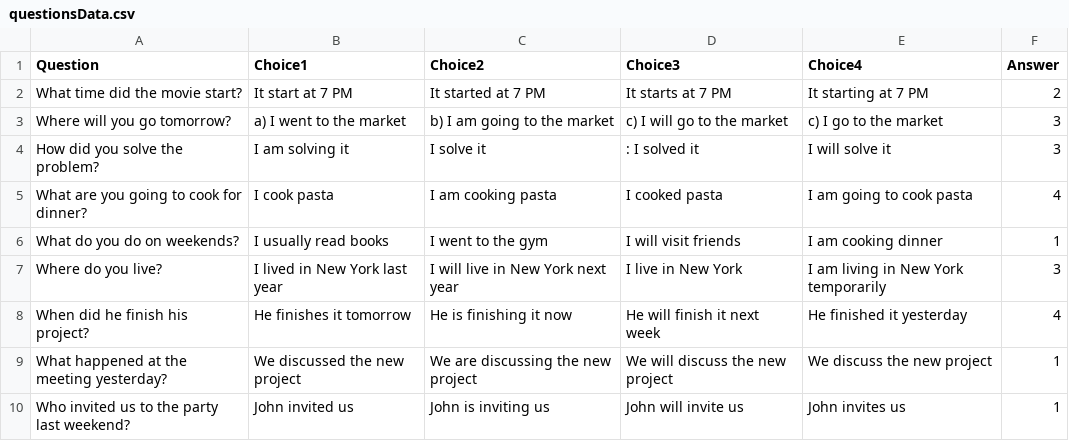
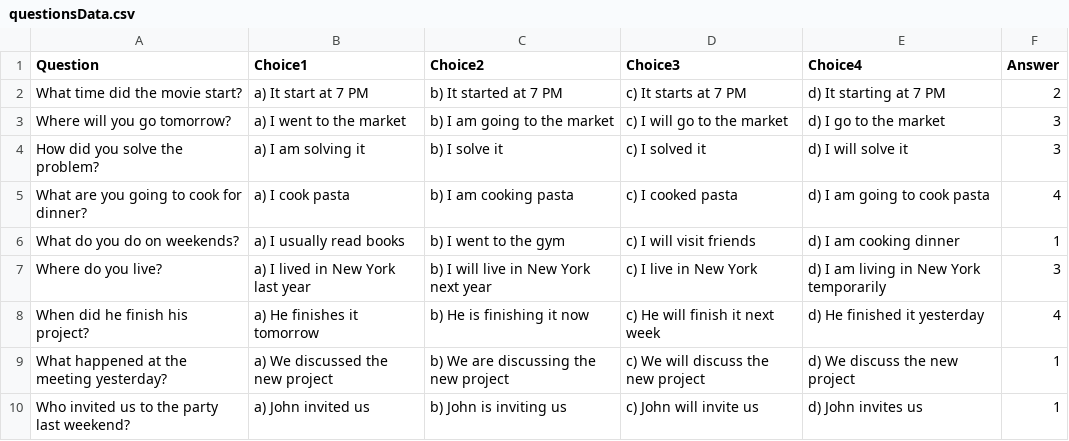
Before and after one commit to pinzon0622/englishGame, a CSV file: questionsData.csv, drawn as a sheet.

Commit message:
cambios questionsData

```diff
--- a/questionsData.csv
+++ b/questionsData.csv
@@ -1,10 +1,10 @@
 Question,Choice1,Choice2,Choice3,Choice4,Answer
-What time did the movie start?,It start at 7 PM,It started at 7 PM,It starts at 7 PM,It starting at 7 PM,2
-Where will you go tomorrow?,a) I went to the market, b) I am going to the market, c) I will go to the market, c) I go to the market,3
-How did you solve the problem?,I am solving it,I solve it,: I solved it,I will solve it,3
-What are you going to cook for dinner?,I cook pasta,I am cooking pasta,I cooked pasta,I am going to cook pasta,4
-What do you do on weekends?,I usually read books,I went to the gym, I will visit friends,I am cooking dinner,1
-Where do you live?,I lived in New York last year, I will live in New York next year, I live in New York,I am living in New York temporarily,3
-When did he finish his project?,He finishes it tomorrow,He is finishing it now,He will finish it next week,He finished it yesterday,4
-What happened at the meeting yesterday?,We discussed the new project, We are discussing the new project,We will discuss the new project,We discuss the new project,1
-Who invited us to the party last weekend?,John invited us,John is inviting us,John will invite us,John invites us,1
+What time did the movie start?,a) It start at 7 PM,b) It started at 7 PM,c) It starts at 7 PM,d) It starting at 7 PM,2
+Where will you go tomorrow?,a) I went to the market,b) I am going to the market,c) I will go to the market,d) I go to the market,3
+How did you solve the problem?,a) I am solving it,b) I solve it,c) I solved it,d) I will solve it,3
+What are you going to cook for dinner?,a) I cook pasta,b) I am cooking pasta,c) I cooked pasta,d) I am going to cook pasta,4
+What do you do on weekends?,a) I usually read books,b) I went to the gym,c) I will visit friends,d) I am cooking dinner,1
+Where do you live?,a) I lived in New York last year,b) I will live in New York next year,c) I live in New York,d) I am living in New York temporarily,3
+When did he finish his project?,a) He finishes it tomorrow,b) He is finishing it now,c) He will finish it next week,d) He finished it yesterday,4
+What happened at the meeting yesterday?,a) We discussed the new project,b) We are discussing the new project,c) We will discuss the new project,d) We discuss the new project,1
+Who invited us to the party last weekend?,a) John invited us,b) John is inviting us,c) John will invite us,d) John invites us,1
```
